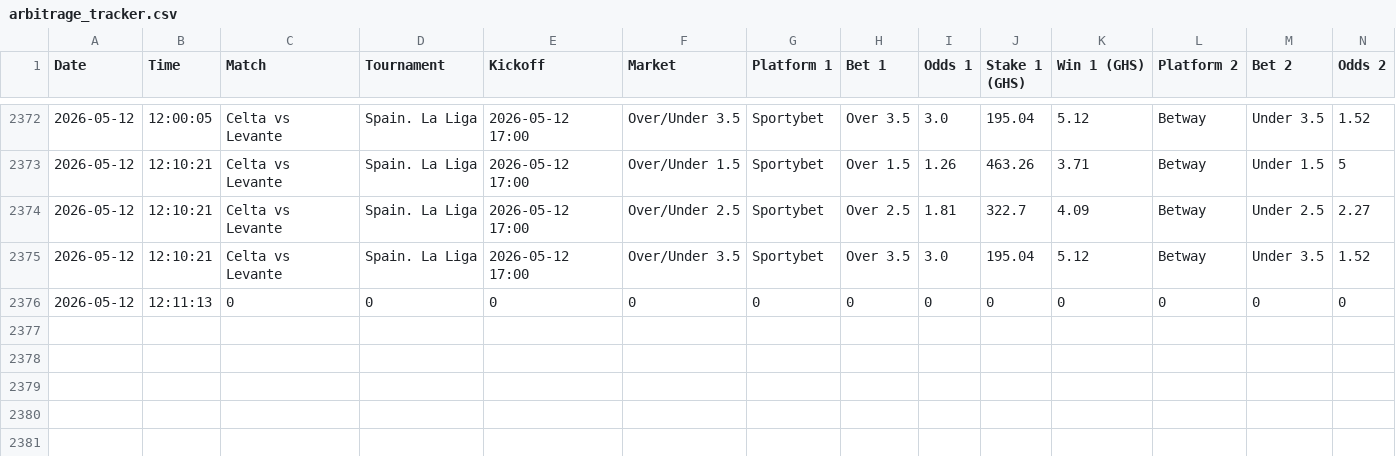
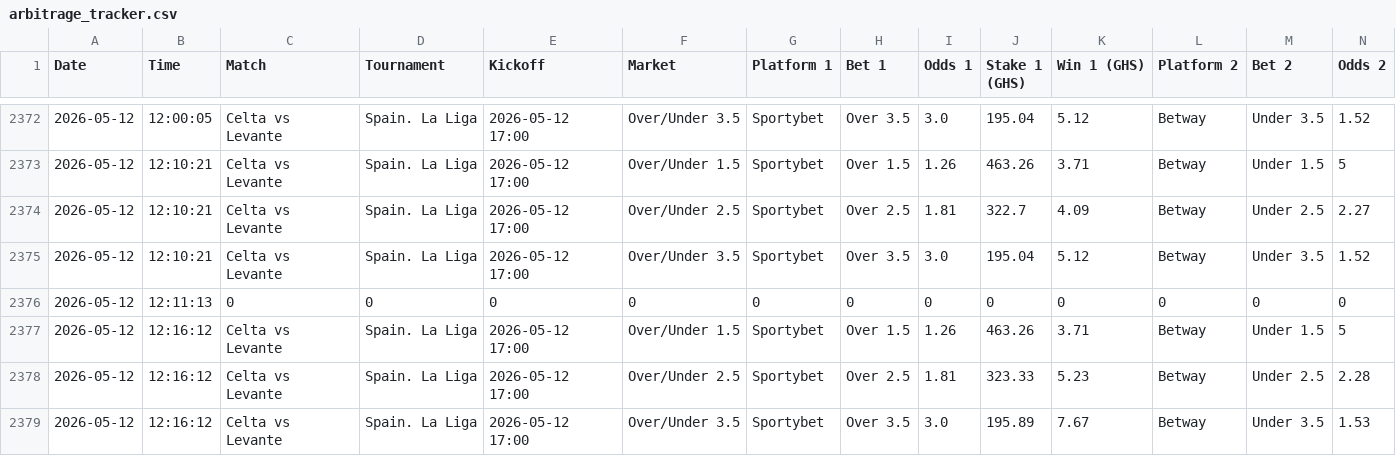
Before and after one commit to ErasmusDuah/ghanaian-odds-market-inefficiency-analysis-system, a CSV file: data/arbitrage_tracker.csv, drawn as a sheet; only a part is shown, gaps mark what is left out; rows hold the shown columns only; the diff names each change by its address in the sheet, - before the commit and + after, or states it on an @@ line.

Commit message:
Auto-update arbitrage tracker

```diff
--- a/data/arbitrage_tracker.csv
+++ b/data/arbitrage_tracker.csv
+row 2377: 2026-05-12 | 12:16:12 | Celta vs Levante | Spain. La Liga | 2026-05-12 17:00 | Over/Under 1.5 | Sportybet | Over 1.5 | 1.26 | 463.26 | 3.71 | Betway | Under 1.5 | 5
+row 2378: 2026-05-12 | 12:16:12 | Celta vs Levante | Spain. La Liga | 2026-05-12 17:00 | Over/Under 2.5 | Sportybet | Over 2.5 | 1.81 | 323.33 | 5.23 | Betway | Under 2.5 | 2.28
+row 2379: 2026-05-12 | 12:16:12 | Celta vs Levante | Spain. La Liga | 2026-05-12 17:00 | Over/Under 3.5 | Sportybet | Over 3.5 | 3.0 | 195.89 | 7.67 | Betway | Under 3.5 | 1.53
```
